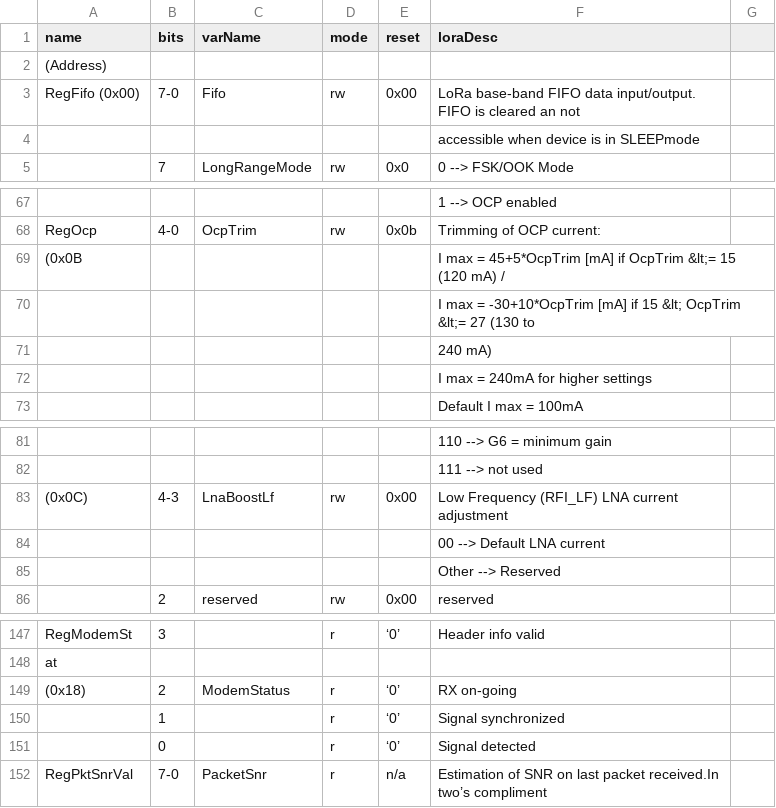
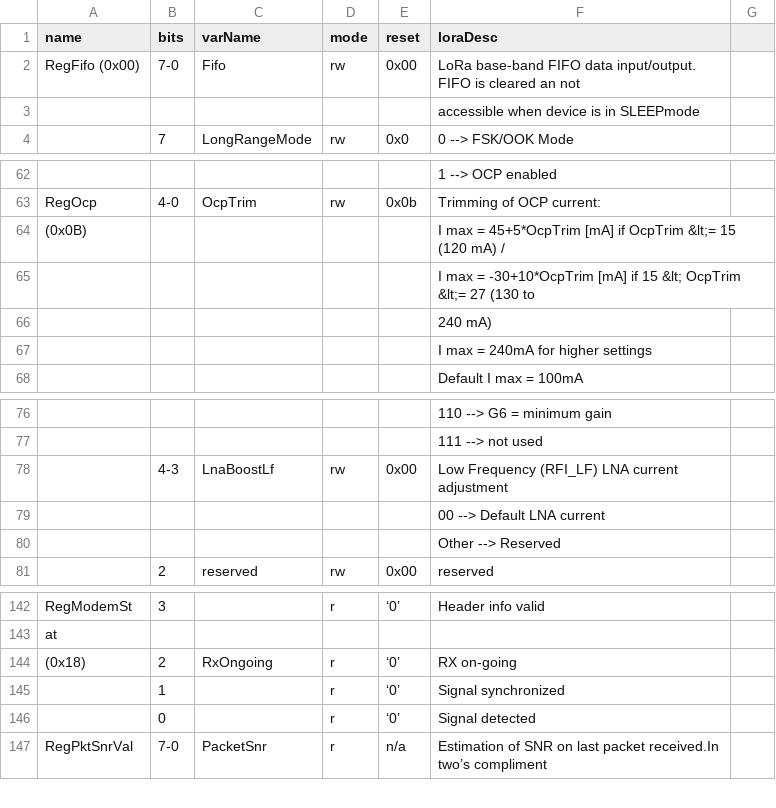
Before and after one commit to Case-Rocket-Team/FlightComputer2022-23, a CSV file: src/cant_hal/spi/devices/radio/data/reg/raw.csv, drawn as a sheet; only a part is shown, gaps mark what is left out; removed rows and columns are numbered as before the commit, all else as after; the diff covers the shown part only; the diff names each change by its address in the sheet, - before the commit and + after, or states it on an @@ line.

```diff
--- a/src/cant_hal/spi/devices/radio/data/reg/raw.csv
+++ b/src/cant_hal/spi/devices/radio/data/reg/raw.csv
-row 2: (Address)
-A64 (name): (0x0B
+A64 (name): (0x0B)
-A78 (name): (0x0C)
+A78 (name): (empty)
-C144 (varName): ModemStatus
+C144 (varName): RxOngoing
```
Also changed, not shown: 1 added row, 8 removed rows and 3 edited cells elsewhere in this file, 5 other files.
